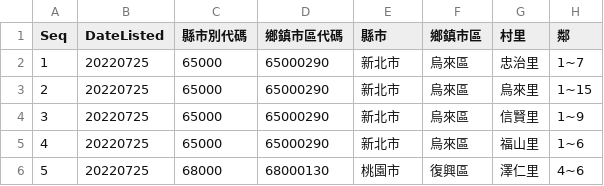
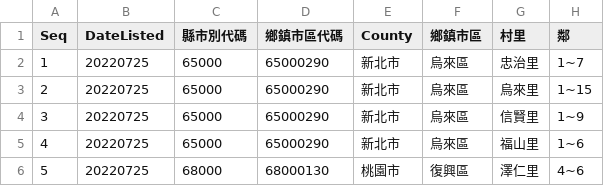
Before and after one commit to 8048-kh/test, a CSV file: Aboriginal Tribes.csv, drawn as a sheet; only a part is shown; the diff names each change by its address in the sheet, - before the commit and + after, or states it on an @@ line.

Commit message:
Update Aboriginal Tribes.csv

```diff
--- a/Aboriginal Tribes.csv
+++ b/Aboriginal Tribes.csv
-E1: 縣市
+E1: County
```
